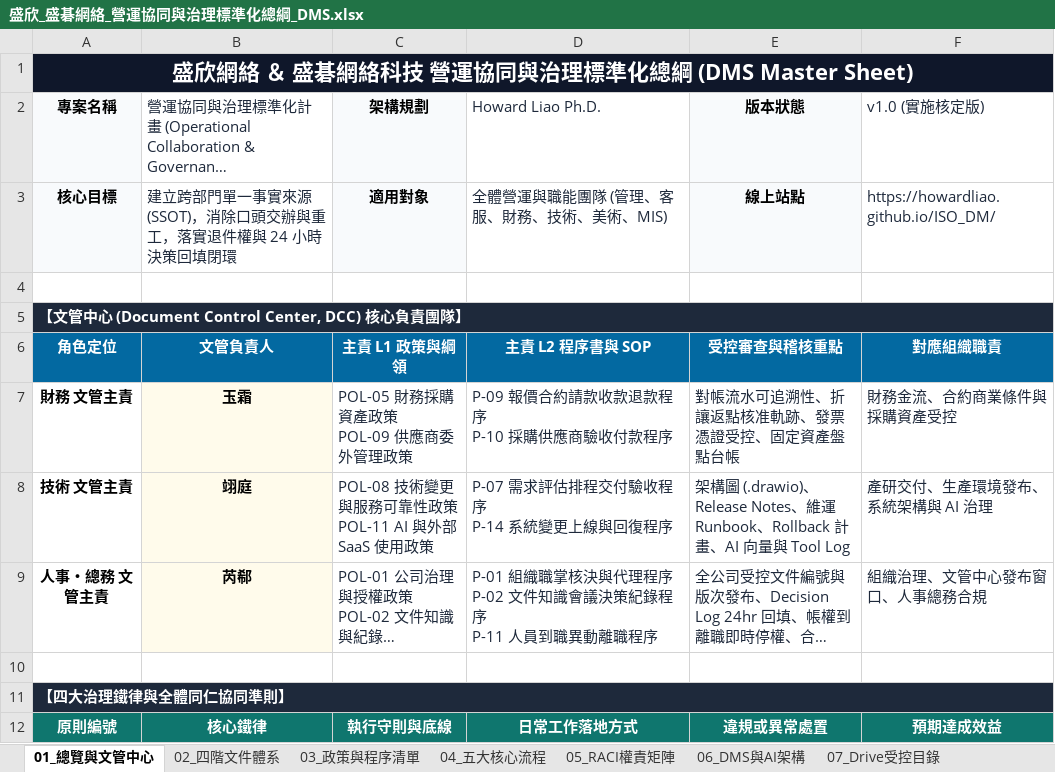
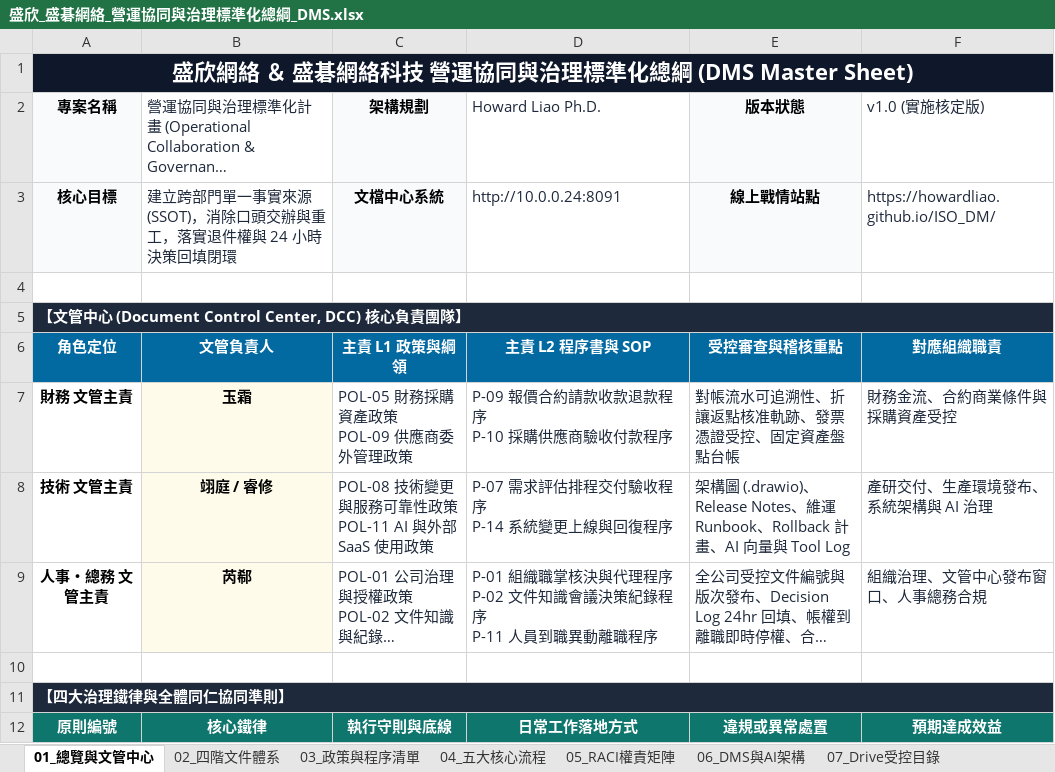
Before and after one commit to HowardLiao/ISO_DM, an Excel workbook: 盛欣_盛碁網絡_營運協同與治理標準化總綱_DMS.xlsx, sheet 01_總覽與文管中心, drawn as a sheet; only a part is shown; long unchanged cells end in …; values as stored, in another font and other column widths than the file's, no borders; the diff names each change by its address in the sheet, - before the commit and + after, or states it on an @@ line.

```diff
--- a/盛欣_盛碁網絡_營運協同與治理標準化總綱_DMS.xlsx (sheet 01_總覽與文管中心)
+++ b/盛欣_盛碁網絡_營運協同與治理標準化總綱_DMS.xlsx (sheet 01_總覽與文管中心)
-C3 (架構規劃): 適用對象
+C3 (架構規劃): 文檔中心系統
-D3 (Howard Liao Ph.D.): 全體營運與職能團隊 (管理、客服、財務、技術、美術、MIS)
+D3 (Howard Liao Ph.D.): http://10.0.0.24:8091
-E3 (版本狀態): 線上站點
+E3 (版本狀態): 線上戰情站點
-B8: 翊庭
+B8: 翊庭 / 睿修
```
Also changed, not shown: sheet 06_DMS與AI架構, sheet 03_政策與程序清單, sheet 05_RACI權責矩陣, sheet 02_四階文件體系, sheet 07_Drive受控目錄, sheet 08_90天推動時程, 5 other files.
